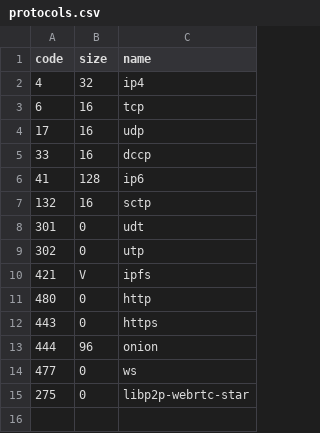
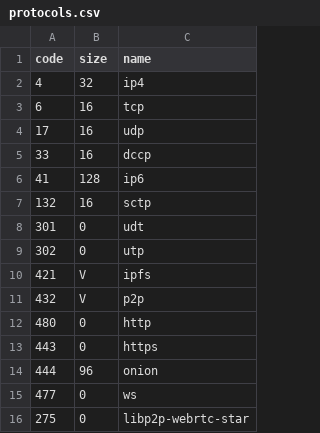
Before and after one commit to multiformats/multiaddr, a CSV file: protocols.csv, drawn as a sheet.

Commit message:
Add generic libp2p protocol code

```diff
--- a/protocols.csv
+++ b/protocols.csv
@@ -10,2 +10,3 @@ code,	size,	name
 421,	V,	ipfs
+432,	V,	p2p
 480,	0,	http
```
